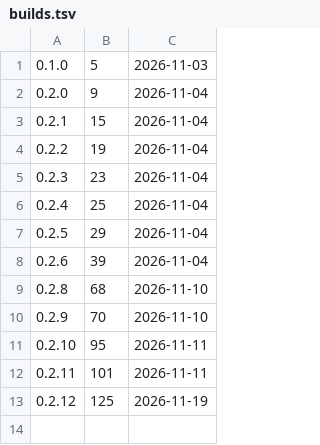
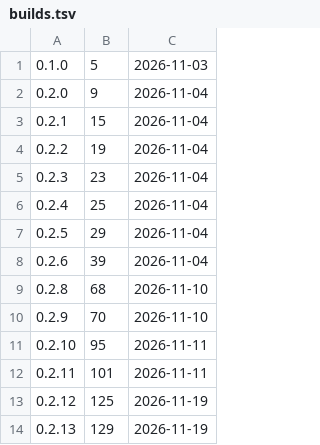
Before and after one commit to d2ntr5/netra-releases, a TSV file: builds.tsv, drawn as a sheet.

```diff
--- a/builds.tsv
+++ b/builds.tsv
@@ -13 +13,2 @@
 0.2.12	125	2026-11-19
+0.2.13	129	2026-11-19
```
Also changed, not shown: 3 other files.
